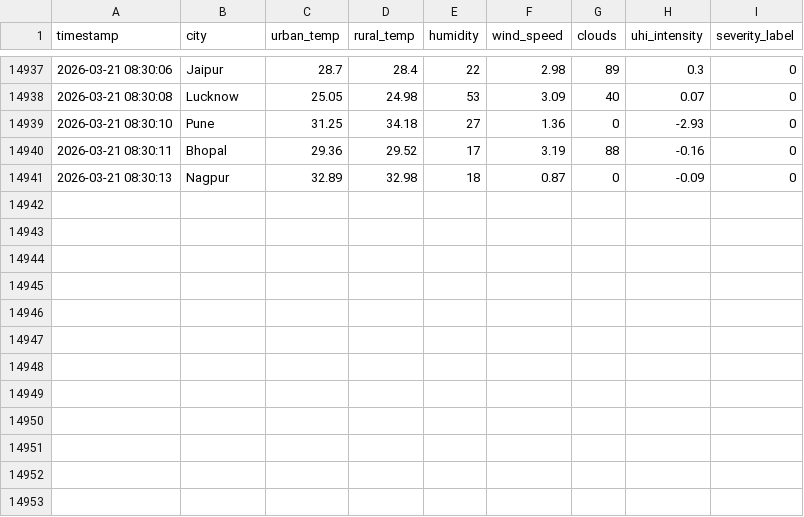
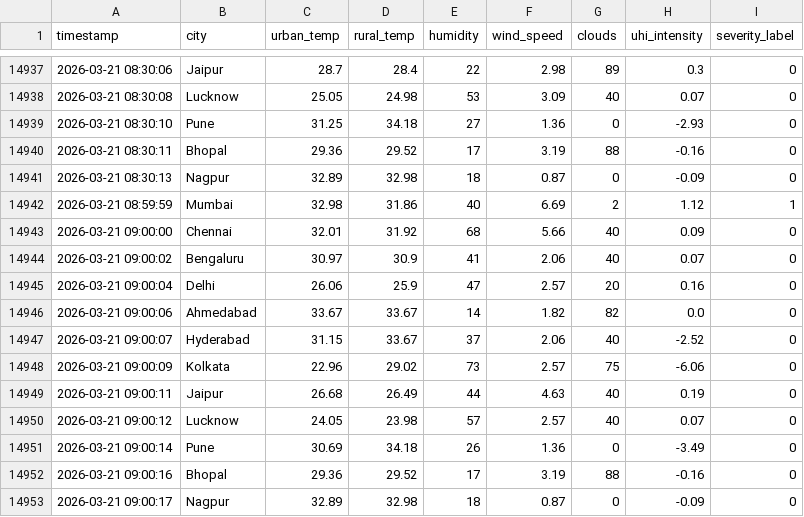
Before and after one commit to abhijith13923/AI-HeatIsland-Mitigation-System, a CSV file: uhi_india_dataset.csv, drawn as a sheet; only a part is shown, gaps mark what is left out.

```diff
--- a/uhi_india_dataset.csv
+++ b/uhi_india_dataset.csv
@@ -14941 +14941,13 @@ timestamp,city,urban_temp,rural_temp,humidity,wind_speed,clouds,uhi_intensity,se
 2026-03-21 08:30:13,Nagpur,32.89,32.98,18,0.87,0,-0.09,0
+2026-03-21 08:59:59,Mumbai,32.98,31.86,40,6.69,2,1.12,1
+2026-03-21 09:00:00,Chennai,32.01,31.92,68,5.66,40,0.09,0
+2026-03-21 09:00:02,Bengaluru,30.97,30.9,41,2.06,40,0.07,0
+2026-03-21 09:00:04,Delhi,26.06,25.9,47,2.57,20,0.16,0
+2026-03-21 09:00:06,Ahmedabad,33.67,33.67,14,1.82,82,0.0,0
+2026-03-21 09:00:07,Hyderabad,31.15,33.67,37,2.06,40,-2.52,0
+2026-03-21 09:00:09,Kolkata,22.96,29.02,73,2.57,75,-6.06,0
+2026-03-21 09:00:11,Jaipur,26.68,26.49,44,4.63,40,0.19,0
+2026-03-21 09:00:12,Lucknow,24.05,23.98,57,2.57,40,0.07,0
+2026-03-21 09:00:14,Pune,30.69,34.18,26,1.36,0,-3.49,0
+2026-03-21 09:00:16,Bhopal,29.36,29.52,17,3.19,88,-0.16,0
+2026-03-21 09:00:17,Nagpur,32.89,32.98,18,0.87,0,-0.09,0
```
